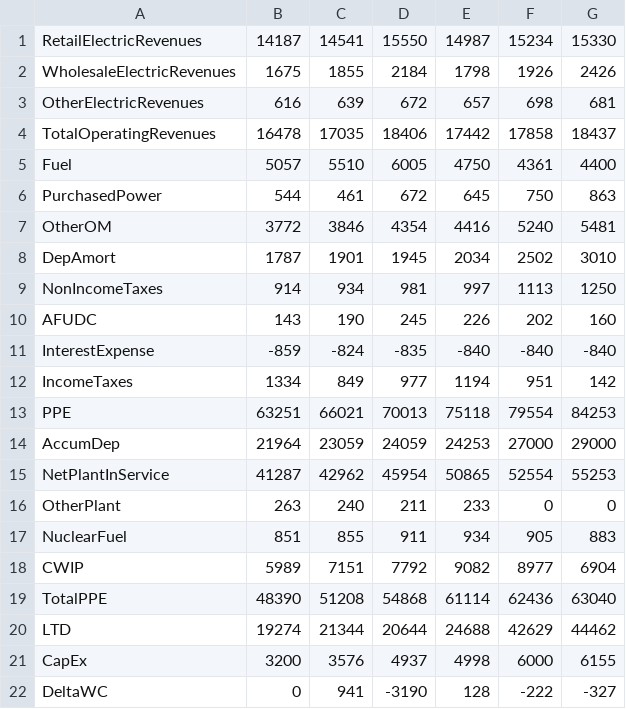
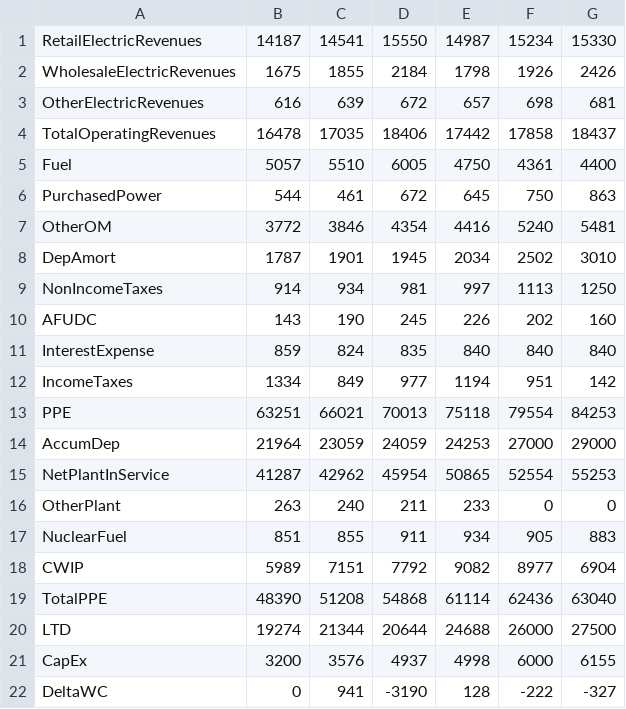
Before and after one commit to biegelk/financial-projections, a CSV file: profiles/income-statement-so.csv, drawn as a sheet.

Commit message:
implemented sinusoidal spend profile and uniform random delay

```diff
--- a/profiles/income-statement-so.csv
+++ b/profiles/income-statement-so.csv
@@ -10,3 +10,3 @@ NonIncomeTaxes,914,934,981,997,1113,1250
 AFUDC,143,190,245,226,202,160
-InterestExpense,-859,-824,-835,-840,-840,-840
+InterestExpense,859,824,835,840,840,840
 IncomeTaxes,1334,849,977,1194,951,142
@@ -19,3 +19,3 @@ CWIP,5989,7151,7792,9082,8977,6904
 TotalPPE,48390,51208,54868,61114,62436,63040
-LTD,19274,21344,20644,24688,42629,44462
+LTD,19274,21344,20644,24688,26000,27500
 CapEx,3200,3576,4937,4998,6000,6155
```
Also changed, not shown: 6 other files.
